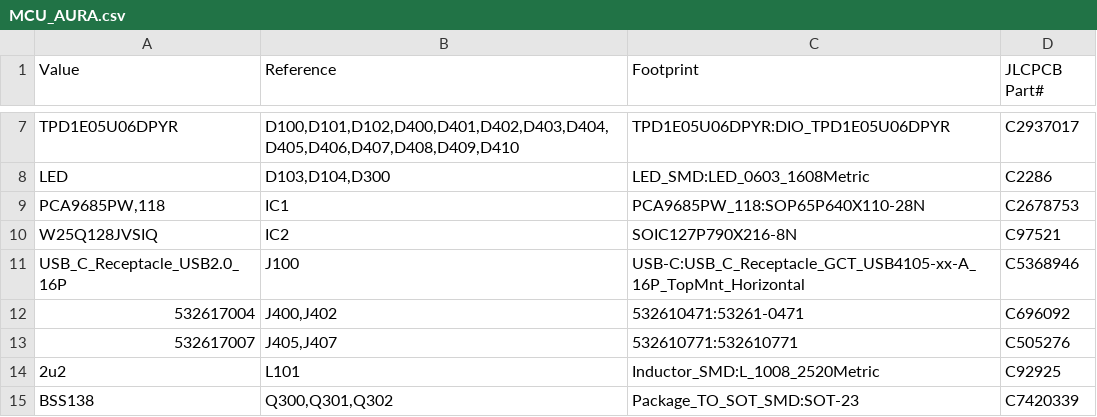
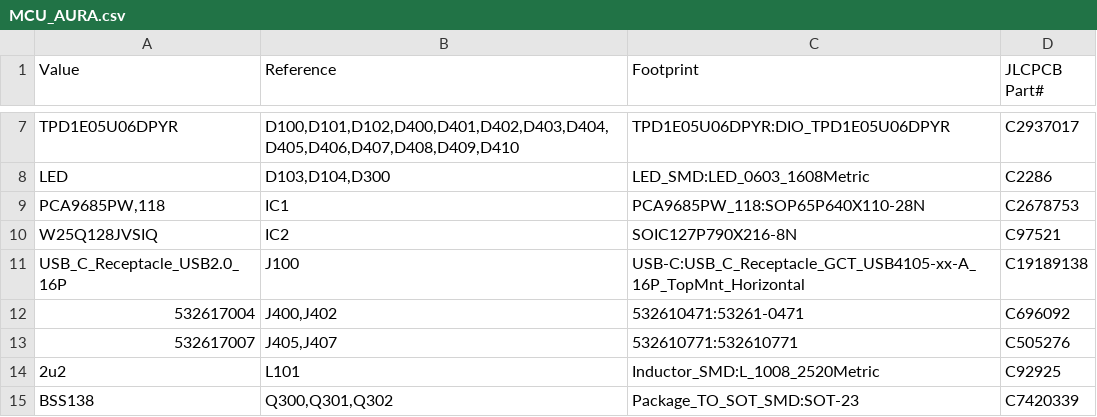
Before and after one commit to alexander-armitage/AURA-Hardware, a CSV file: MCU_AURA/Pick_n_Place/MCU_AURA.csv, drawn as a sheet; only a part is shown, gaps mark what is left out.

```diff
--- a/MCU_AURA/Pick_n_Place/MCU_AURA.csv
+++ b/MCU_AURA/Pick_n_Place/MCU_AURA.csv
@@ -10,3 +10,3 @@ LED,"D103,D104,D300",LED_SMD:LED_0603_1608Metric,C2286
 W25Q128JVSIQ,IC2,SOIC127P790X216-8N,C97521
-USB_C_Receptacle_USB2.0_16P,J100,USB-C:USB_C_Receptacle_GCT_USB4105-xx-A_16P_TopMnt_Horizontal,C5368946
+USB_C_Receptacle_USB2.0_16P,J100,USB-C:USB_C_Receptacle_GCT_USB4105-xx-A_16P_TopMnt_Horizontal,C19189138
 532617004,"J400,J402",532610471:53261-0471,C696092
```
Also changed, not shown: MCU_AURA/Pick_n_Place/MCU_AURA-top-pos.csv, PDB_AURA/Pick_n_Place/PDB_AURA-top-pos.csv, 36 other files.
